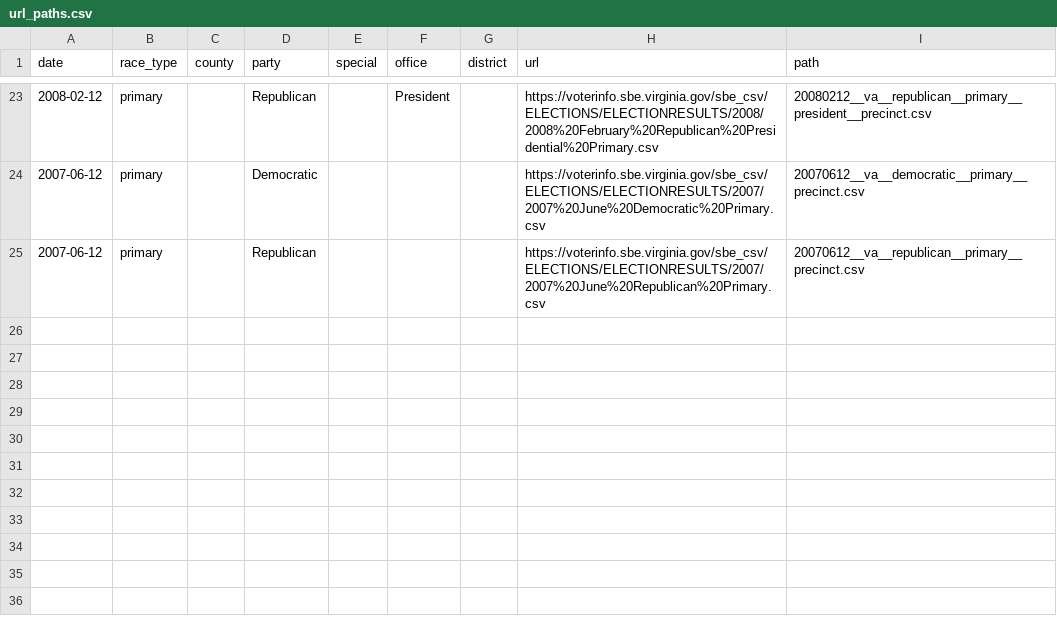
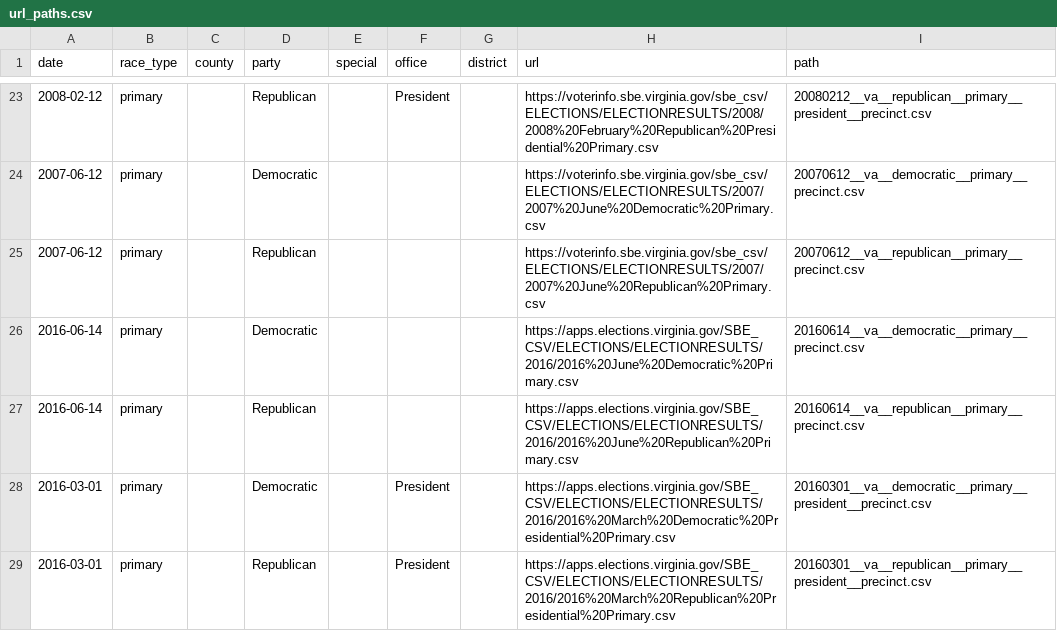
Before and after one commit to openelections/openelections-core, a CSV file: openelex/us/va/mappings/url_paths.csv, drawn as a sheet; only a part is shown, gaps mark what is left out.

```diff
--- a/openelex/us/va/mappings/url_paths.csv
+++ b/openelex/us/va/mappings/url_paths.csv
@@ -25 +25,5 @@ date,race_type,county,party,special,office,district,url,path
 2007-06-12,primary,,Republican,,,,https://voterinfo.sbe.virginia.gov/sbe_csv/ELECTIONS/ELECTIONRESULTS/2007/2007%20June%20Republican%20Primary.csv,20070612__va__republican__primary__precinct.csv
+2016-06-14,primary,,Democratic,,,,https://apps.elections.virginia.gov/SBE_CSV/ELECTIONS/ELECTIONRESULTS/2016/2016%20June%20Democratic%20Primary.csv,20160614__va__democratic__primary__precinct.csv
+2016-06-14,primary,,Republican,,,,https://apps.elections.virginia.gov/SBE_CSV/ELECTIONS/ELECTIONRESULTS/2016/2016%20June%20Republican%20Primary.csv,20160614__va__republican__primary__precinct.csv
+2016-03-01,primary,,Democratic,,President,,https://apps.elections.virginia.gov/SBE_CSV/ELECTIONS/ELECTIONRESULTS/2016/2016%20March%20Democratic%20Presidential%20Primary.csv,20160301__va__democratic__primary__president__precinct.csv
+2016-03-01,primary,,Republican,,President,,https://apps.elections.virginia.gov/SBE_CSV/ELECTIONS/ELECTIONRESULTS/2016/2016%20March%20Republican%20Presidential%20Primary.csv,20160301__va__republican__primary__president__precinct.csv
```
Also changed, not shown: 8 other files.
